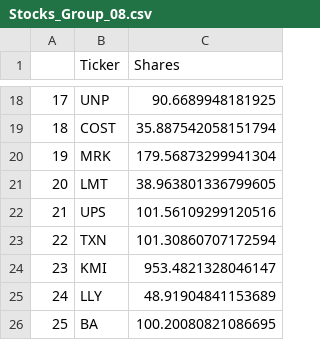
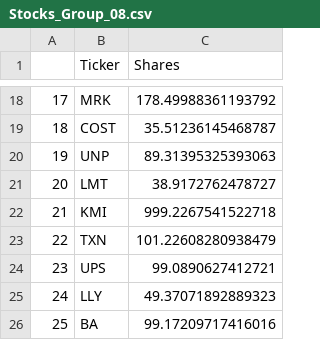
Before and after one commit to richardsha19/portfolio-manager, a CSV file: Stocks_Group_08.csv, drawn as a sheet; only a part is shown, gaps mark what is left out; the diff covers the shown part only.

```diff
--- a/Stocks_Group_08.csv
+++ b/Stocks_Group_08.csv
@@ -18,9 +18,9 @@
-17,UNP,90.6689948181925
-18,COST,35.887542058151794
-19,MRK,179.56873299941304
-20,LMT,38.963801336799605
-21,UPS,101.56109299120516
-22,TXN,101.30860707172594
-23,KMI,953.4821328046147
-24,LLY,48.91904841153689
-25,BA,100.20080821086695
+17,MRK,178.49988361193792
+18,COST,35.51236145468787
+19,UNP,89.31395325393063
+20,LMT,38.9172762478727
+21,KMI,999.2267541522718
+22,TXN,101.22608280938479
+23,UPS,99.0890627412721
+24,LLY,49.37071892889323
+25,BA,99.17209717416016
```
Also changed, not shown: 31 edited cells elsewhere in this file, 1 other file.
